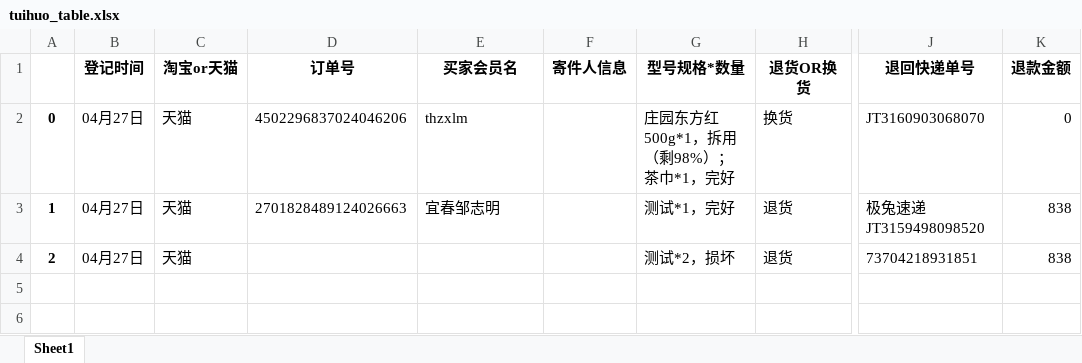
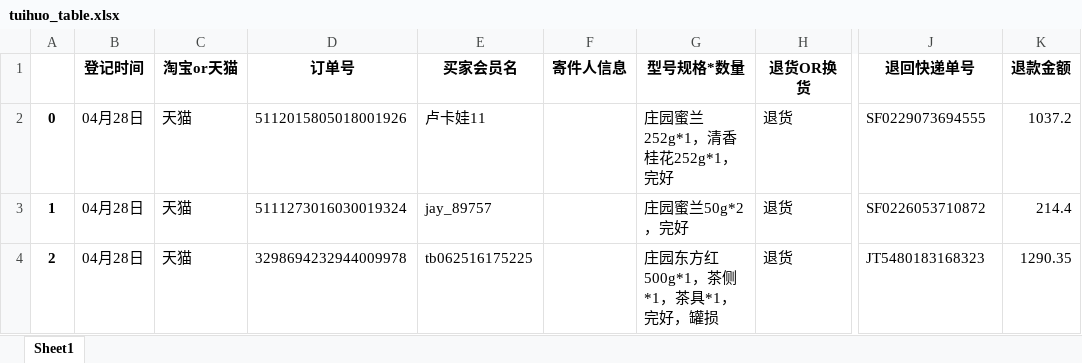
Before and after one commit to tttwei/py, an Excel workbook: make_table/tuihuo_table.xlsx, sheet Sheet1, drawn as a sheet; only a part is shown, gaps mark what is left out; values as stored, in another font and other column widths than the file's, no borders; the diff names each change by its address in the sheet, - before the commit and + after, or states it on an @@ line.

```diff
--- a/make_table/tuihuo_table.xlsx (sheet Sheet1)
+++ b/make_table/tuihuo_table.xlsx (sheet Sheet1)
-B2:B4 (登记时间): 04月27日
+B2:B4 (登记时间): 04月28日
-D2 (订单号): 4502296837024046206
+D2 (订单号): 5112015805018001926
-E2 (买家会员名): thzxlm
+E2 (买家会员名): 卢卡娃11
-G2 (型号规格*数量): 庄园东方红500g*1，拆用（剩98%）；茶巾*1，完好
+G2 (型号规格*数量): 庄园蜜兰252g*1，清香桂花252g*1，完好
-H2 (退货OR换货): 换货
+H2 (退货OR换货): 退货
-J2 (退回快递单号): JT3160903068070
+J2 (退回快递单号): SF0229073694555
-K2 (退款金额): 0
+K2 (退款金额): 1037.2
-D3 (订单号): 2701828489124026663
+D3 (订单号): 5111273016030019324
-E3 (买家会员名): 宜春邹志明
+E3 (买家会员名): jay_89757
-G3 (型号规格*数量): 测试*1，完好
+G3 (型号规格*数量): 庄园蜜兰50g*2，完好
-J3 (退回快递单号): 极兔速递 JT3159498098520
+J3 (退回快递单号): SF0226053710872
-K3 (退款金额): 838
+K3 (退款金额): 214.4
-D4 (订单号): (empty)
+D4 (订单号): 3298694232944009978
-E4 (买家会员名): (empty)
+E4 (买家会员名): tb062516175225
-G4 (型号规格*数量): 测试*2，损坏
+G4 (型号规格*数量): 庄园东方红500g*1，茶侧*1，茶具*1，完好，罐损
-J4 (退回快递单号): 73704218931851
+J4 (退回快递单号): JT5480183168323
-K4 (退款金额): 838
+K4 (退款金额): 1290.35
```
Also changed, not shown: make_table/t1.xlsx, old_send/db/new_df.xlsx, 4 other files.
